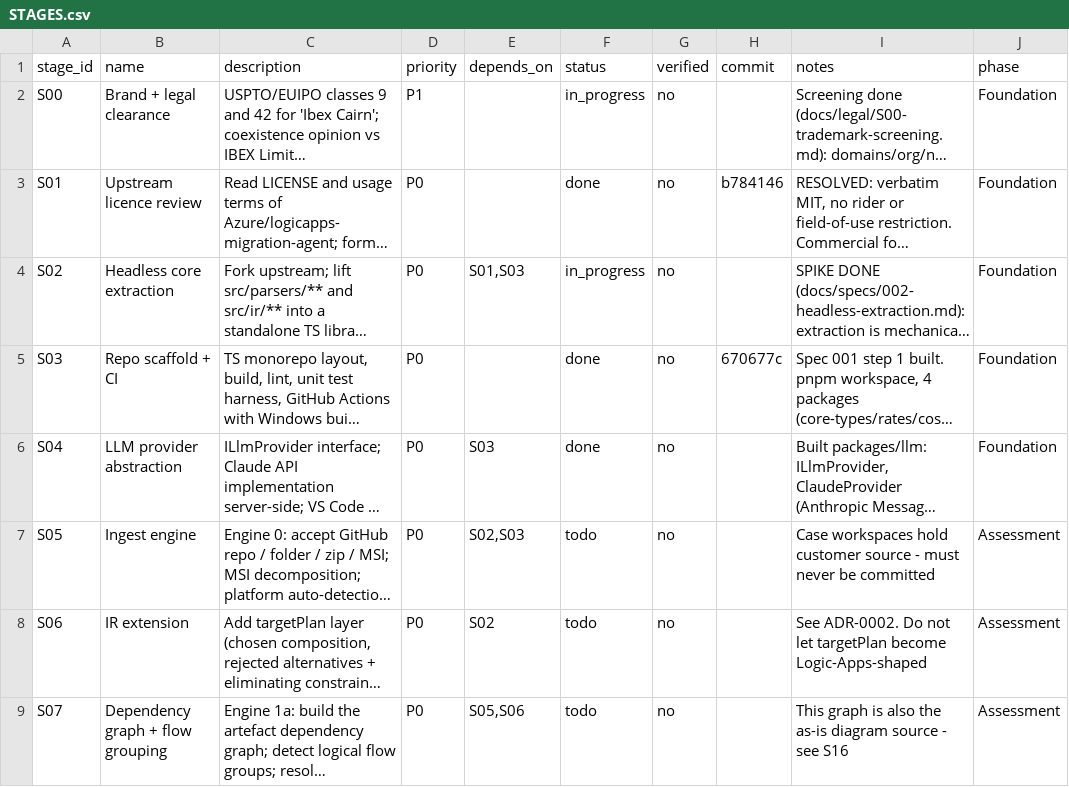
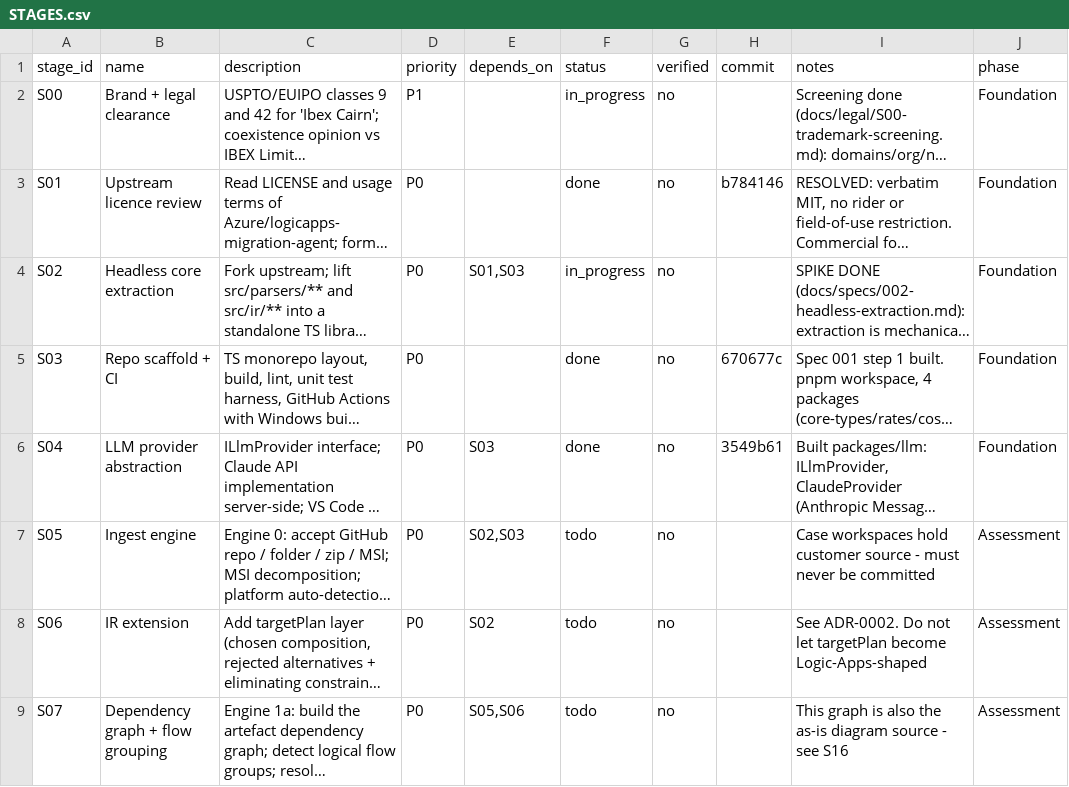
Before and after one commit to itsravinder/ibexcairn, a CSV file: STAGES.csv, drawn as a sheet; only a part is shown; long unchanged cells end in …; the diff names each change by its address in the sheet, - before the commit and + after, or states it on an @@ line.

Commit message:
chore: record S04 commit hash in STAGES.csv

```diff
--- a/STAGES.csv
+++ b/STAGES.csv
-H6 (commit): (empty)
+H6 (commit): 3549b61
```
